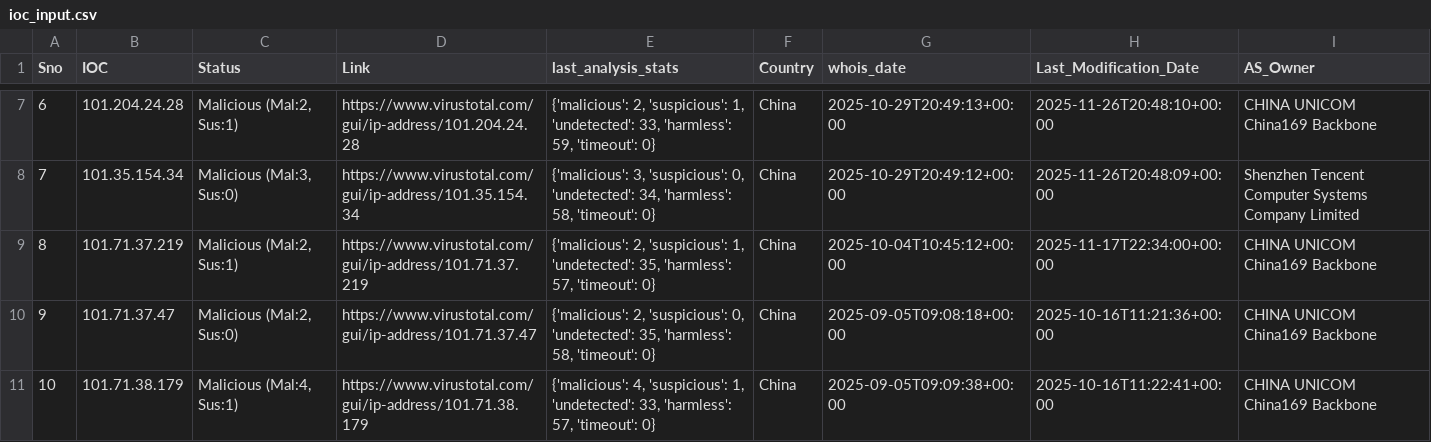
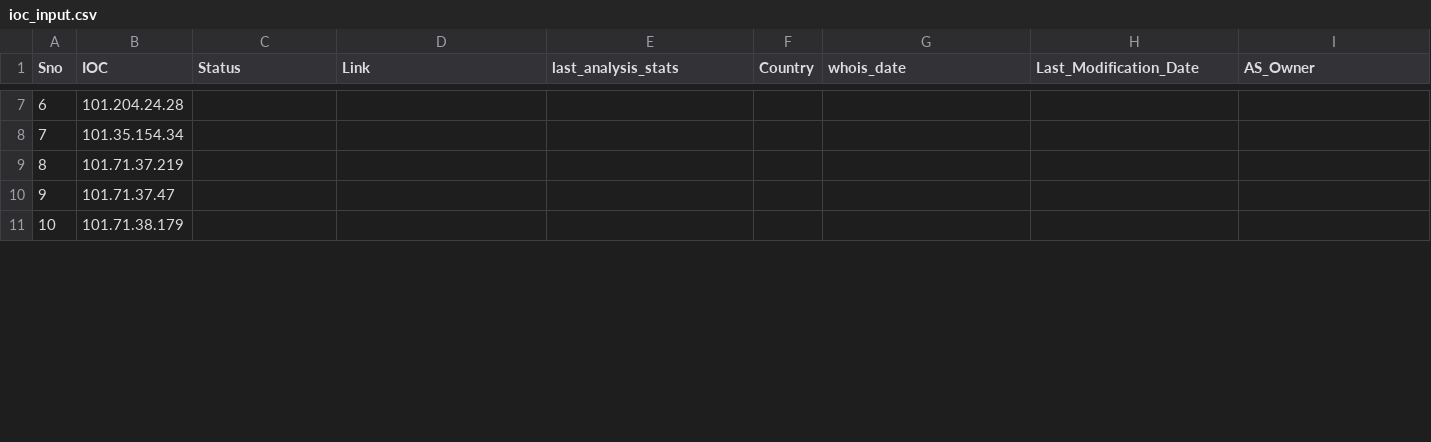
Before and after one commit to M-V-SAKETH/IPScanner, a CSV file: ioc_input.csv, drawn as a sheet; only a part is shown, gaps mark what is left out; the diff covers the shown part only.

```diff
--- a/ioc_input.csv
+++ b/ioc_input.csv
@@ -7,5 +7,5 @@ Sno,IOC,Status,Link,last_analysis_stats,Country,whois_date,Last_Modification_Dat
-6,101.204.24.28,"Malicious (Mal:2, Sus:1)",https://www.virustotal.com/gui/ip-address/101.204.24.28,"{'malicious': 2, 'suspicious': 1, 'undetected': 33, 'harmless': 59, 'timeout': 0}",China,2025-10-29T20:49:13+00:00,2025-11-26T20:48:10+00:00,CHINA UNICOM China169 Backbone
-7,101.35.154.34,"Malicious (Mal:3, Sus:0)",https://www.virustotal.com/gui/ip-address/101.35.154.34,"{'malicious': 3, 'suspicious': 0, 'undetected': 34, 'harmless': 58, 'timeout': 0}",China,2025-10-29T20:49:12+00:00,2025-11-26T20:48:09+00:00,Shenzhen Tencent Computer Systems Company Limited
-8,101.71.37.219,"Malicious (Mal:2, Sus:1)",https://www.virustotal.com/gui/ip-address/101.71.37.219,"{'malicious': 2, 'suspicious': 1, 'undetected': 35, 'harmless': 57, 'timeout': 0}",China,2025-10-04T10:45:12+00:00,2025-11-17T22:34:00+00:00,CHINA UNICOM China169 Backbone
-9,101.71.37.47,"Malicious (Mal:2, Sus:0)",https://www.virustotal.com/gui/ip-address/101.71.37.47,"{'malicious': 2, 'suspicious': 0, 'undetected': 35, 'harmless': 58, 'timeout': 0}",China,2025-09-05T09:08:18+00:00,2025-10-16T11:21:36+00:00,CHINA UNICOM China169 Backbone
-10,101.71.38.179,"Malicious (Mal:4, Sus:1)",https://www.virustotal.com/gui/ip-address/101.71.38.179,"{'malicious': 4, 'suspicious': 1, 'undetected': 33, 'harmless': 57, 'timeout': 0}",China,2025-09-05T09:09:38+00:00,2025-10-16T11:22:41+00:00,CHINA UNICOM China169 Backbone
+6,101.204.24.28,,,,,,,
+7,101.35.154.34,,,,,,,
+8,101.71.37.219,,,,,,,
+9,101.71.37.47,,,,,,,
+10,101.71.38.179,,,,,,,
```
Also changed, not shown: 70 edited cells elsewhere in this file.
